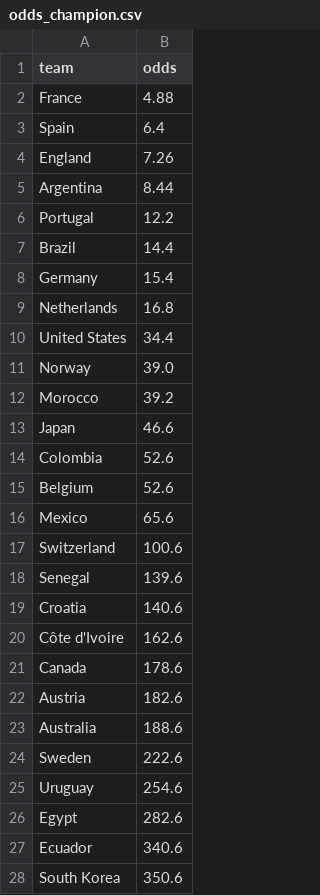
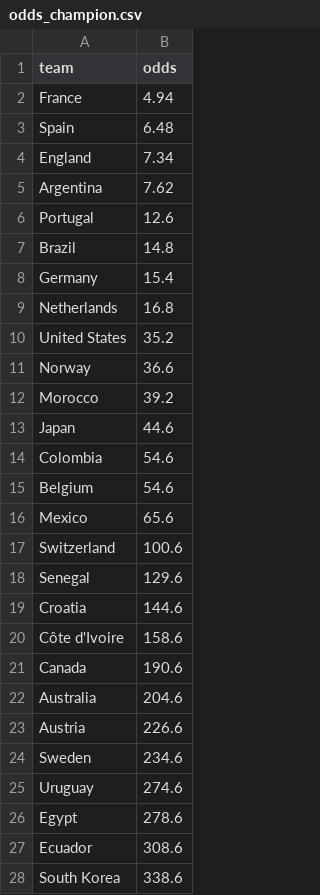
Before and after one commit to pedrohfm/wc2026, a CSV file: data/odds_champion.csv, drawn as a sheet; only a part is shown; the diff covers the shown part only.

```diff
--- a/data/odds_champion.csv
+++ b/data/odds_champion.csv
@@ -1,28 +1,28 @@
 team,odds
-France,4.88
-Spain,6.4
-England,7.26
-Argentina,8.44
-Portugal,12.2
-Brazil,14.4
+France,4.94
+Spain,6.48
+England,7.34
+Argentina,7.62
+Portugal,12.6
+Brazil,14.8
 Germany,15.4
 Netherlands,16.8
-United States,34.4
-Norway,39.0
+United States,35.2
+Norway,36.6
 Morocco,39.2
-Japan,46.6
-Colombia,52.6
-Belgium,52.6
+Japan,44.6
+Colombia,54.6
+Belgium,54.6
 Mexico,65.6
 Switzerland,100.6
-Senegal,139.6
-Croatia,140.6
-Côte d'Ivoire,162.6
-Canada,178.6
-Austria,182.6
-Australia,188.6
-Sweden,222.6
-Uruguay,254.6
-Egypt,282.6
-Ecuador,340.6
-South Korea,350.6
+Senegal,129.6
+Croatia,144.6
+Côte d'Ivoire,158.6
+Canada,190.6
+Australia,204.6
+Austria,226.6
+Sweden,234.6
+Uruguay,274.6
+Egypt,278.6
+Ecuador,308.6
+South Korea,338.6
```
Also changed, not shown: 2 added rows, 2 removed rows and 3 edited cells elsewhere in this file, data/match_odds.csv, 15 other files.
